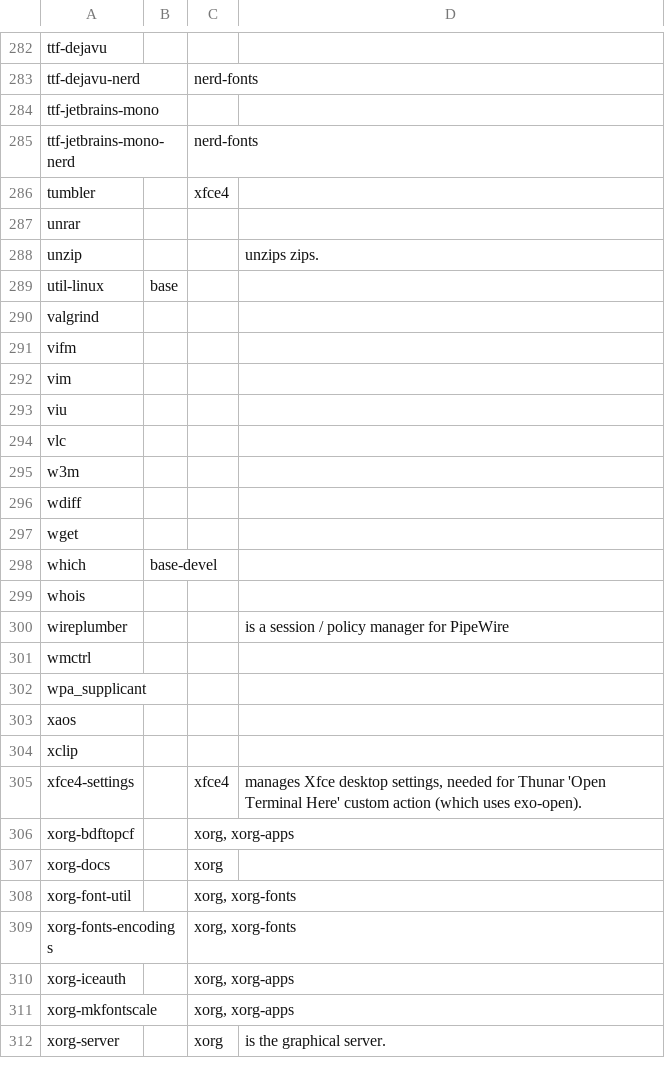
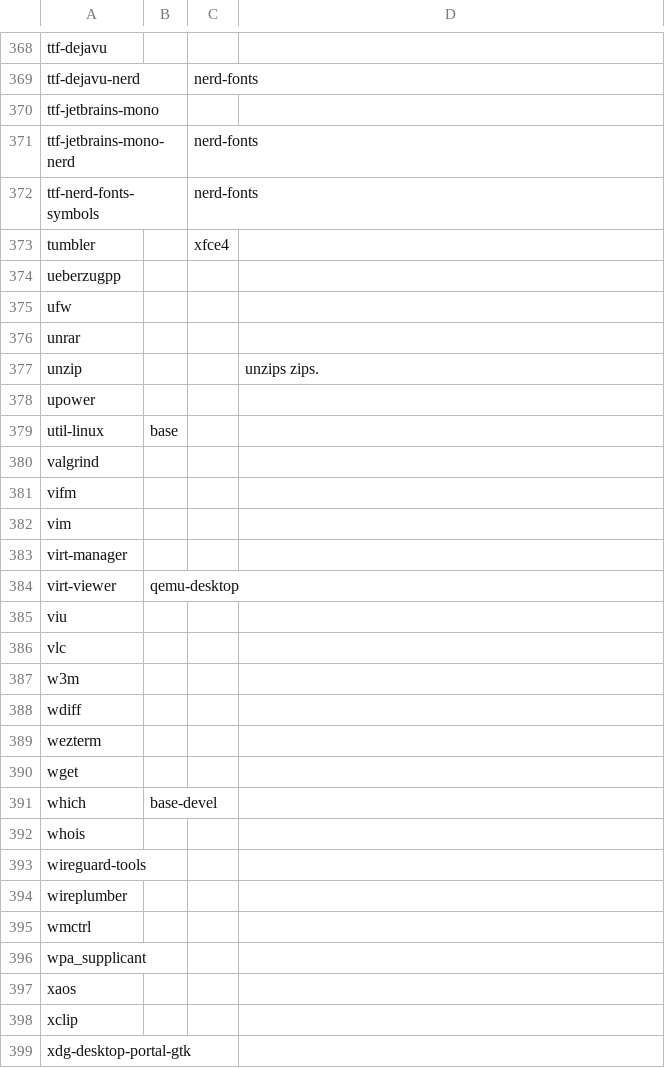
Before and after one commit to 00riddle00/npBuild, a TSV file: package-lists/pkgs-from-official.tsv, drawn as a sheet; only a part is shown, gaps mark what is left out; the shorter side is filled out with more unchanged rows; the diff covers the shown part only.

```diff
--- a/package-lists/pkgs-from-official.tsv
+++ b/package-lists/pkgs-from-official.tsv
@@ -285,5 +371,9 @@ ttf-jetbrains-mono
 ttf-jetbrains-mono-nerd		nerd-fonts	
+ttf-nerd-fonts-symbols		nerd-fonts	
 tumbler		xfce4	
+ueberzugpp			
+ufw			
 unrar			
 unzip			"unzips zips."
+upower			
 util-linux	base		
@@ -292,2 +382,4 @@ vifm
 vim			
+virt-manager			
+virt-viewer	qemu-desktop		
 viu			
@@ -296,2 +388,3 @@ w3m
 wdiff			
+wezterm			
 wget			
@@ -299,3 +392,4 @@ which	base-devel
 whois			
-wireplumber			"is a session / policy manager for PipeWire"
+wireguard-tools			
+wireplumber			
 wmctrl			
@@ -304,2 +398,2 @@ xaos
 xclip			
-xfce4-settings		xfce4	"manages Xfce desktop settings, needed for Thunar 'Open Terminal Here' custom action (which uses exo-open)."
+xdg-desktop-portal-gtk			
```
Also changed, not shown: 105 added rows, 13 removed rows and 3 edited cells elsewhere in this file.
